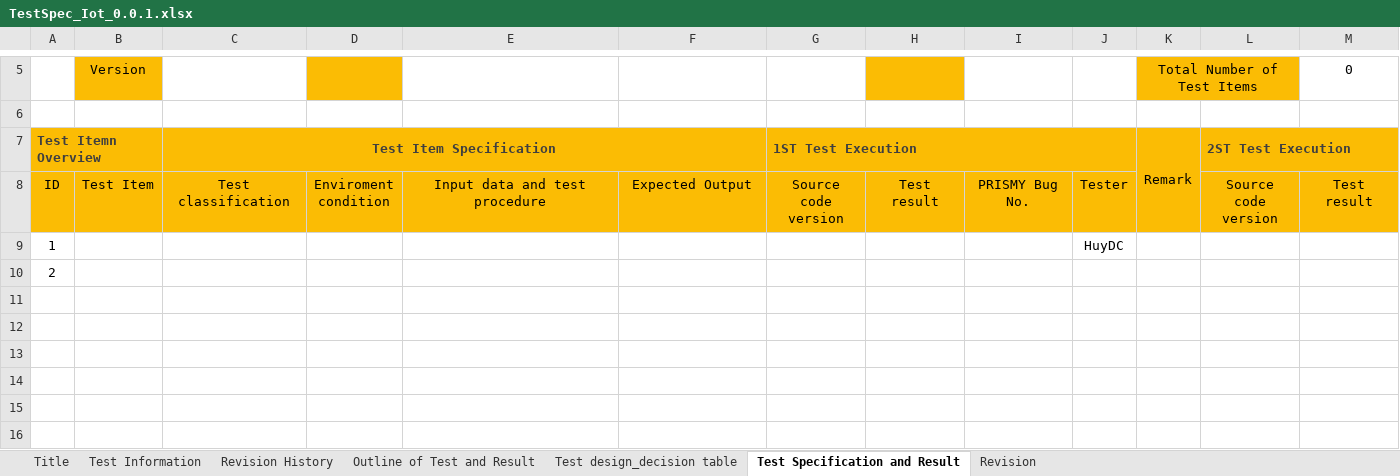
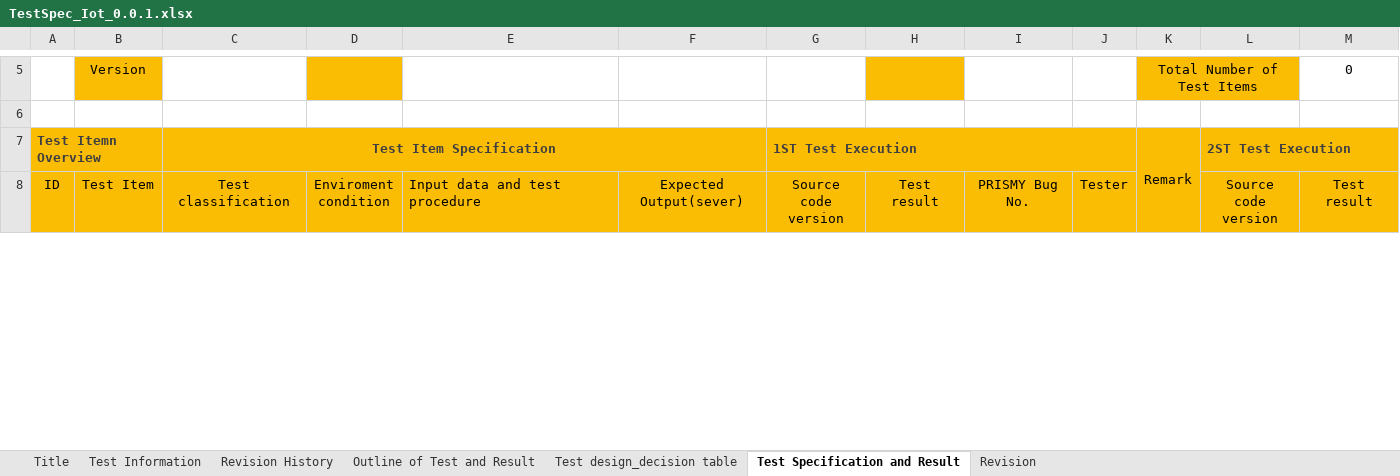
Before and after one commit to Hoangvu95-brent/Door, an Excel workbook: TestSpec_Iot_0.0.1.xlsx, sheet Test Specification and Result, drawn as a sheet; only a part is shown, gaps mark what is left out; values as stored, in another font and other column widths than the file's, no borders; 1 other sheet too large or unreadable and not compared; removed rows and columns are numbered as before the commit, all else as after; rows hold the shown columns only; the diff covers the shown part only; the diff names each change by its address in the sheet, - before the commit and + after, or states it on an @@ line.

```diff
--- a/TestSpec_Iot_0.0.1.xlsx (sheet Test Specification and Result)
+++ b/TestSpec_Iot_0.0.1.xlsx (sheet Test Specification and Result)
-E8 alignment: center
+E8 alignment: left
-F8: Expected Output
+F8: Expected Output(sever)
-row 9: 1 |  |  |  |  |  |  |  |  | HuyDC
-row 10: 2
-row 11: (empty)
-row 12: (empty)
-row 13: (empty)
-row 14: (empty)
-row 15: (empty)
-row 16: (empty)
```
Also changed, not shown: 12 added rows, 4 removed rows, 220 edited cells and cell formats elsewhere in this sheet, formulas that keep their value, 1 other file.
